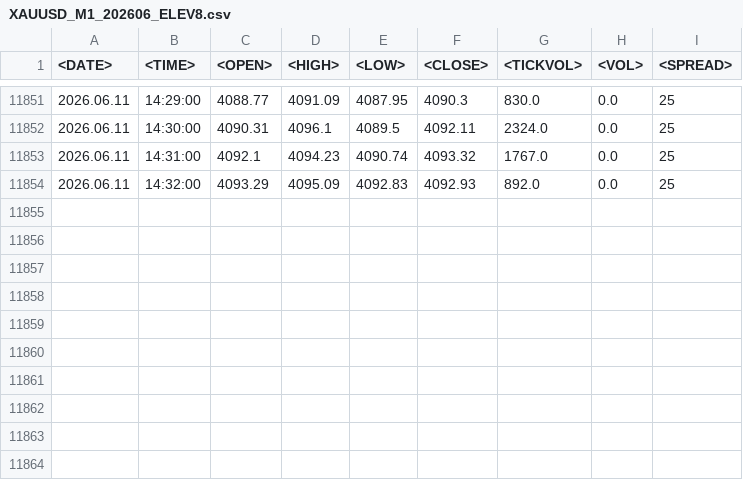
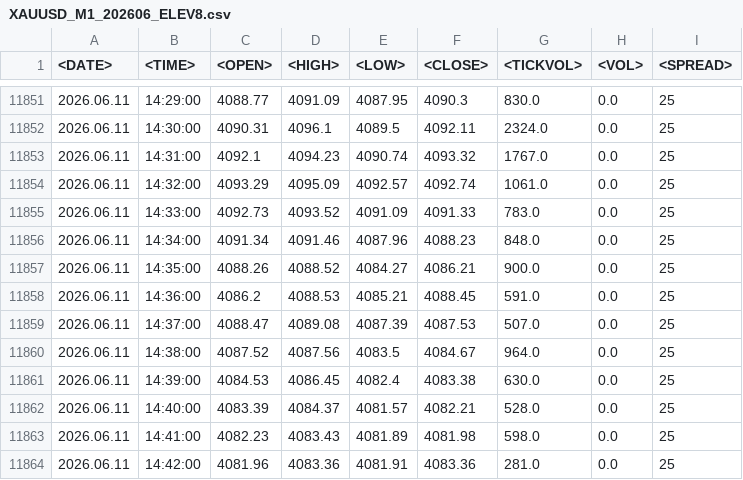
Before and after one commit to furqonajiy/gd-bt, a CSV file: data/XAUUSD_M1_202606_ELEV8.csv, drawn as a sheet; only a part is shown, gaps mark what is left out.

Commit message:
data: extend June M1 chart through 2026-06-11 14:42 (11 new bars)

```diff
--- a/data/XAUUSD_M1_202606_ELEV8.csv
+++ b/data/XAUUSD_M1_202606_ELEV8.csv
@@ -11853,2 +11853,12 @@
 2026.06.11	14:31:00	4092.1	4094.23	4090.74	4093.32	1767.0	0.0	25
-2026.06.11	14:32:00	4093.29	4095.09	4092.83	4092.93	892.0	0.0	25
+2026.06.11	14:32:00	4093.29	4095.09	4092.57	4092.74	1061.0	0.0	25
+2026.06.11	14:33:00	4092.73	4093.52	4091.09	4091.33	783.0	0.0	25
+2026.06.11	14:34:00	4091.34	4091.46	4087.96	4088.23	848.0	0.0	25
+2026.06.11	14:35:00	4088.26	4088.52	4084.27	4086.21	900.0	0.0	25
+2026.06.11	14:36:00	4086.2	4088.53	4085.21	4088.45	591.0	0.0	25
+2026.06.11	14:37:00	4088.47	4089.08	4087.39	4087.53	507.0	0.0	25
+2026.06.11	14:38:00	4087.52	4087.56	4083.5	4084.67	964.0	0.0	25
+2026.06.11	14:39:00	4084.53	4086.45	4082.4	4083.38	630.0	0.0	25
+2026.06.11	14:40:00	4083.39	4084.37	4081.57	4082.21	528.0	0.0	25
+2026.06.11	14:41:00	4082.23	4083.43	4081.89	4081.98	598.0	0.0	25
+2026.06.11	14:42:00	4081.96	4083.36	4081.91	4083.36	281.0	0.0	25
```
Also changed, not shown: 2 other files.
